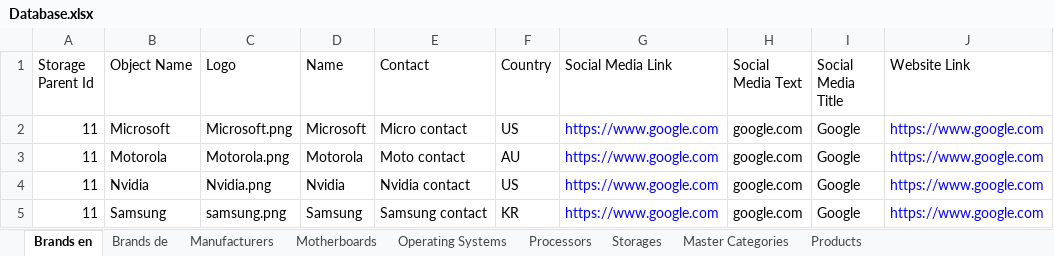
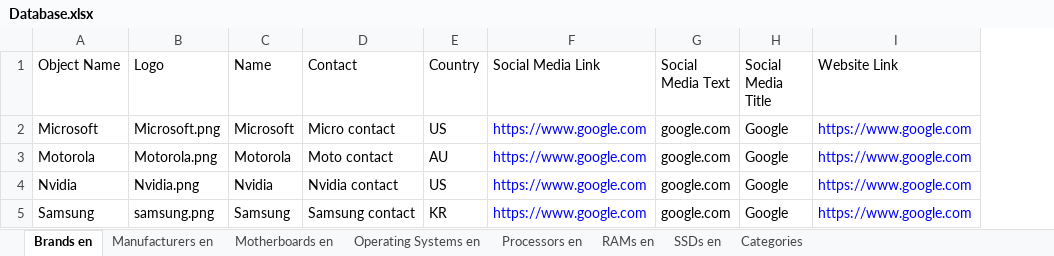
Before and after one commit to siwachs/PIM-System, an Excel workbook: imports/Database.xlsx, sheet Brands en, drawn as a sheet; only a part is shown; values as stored, in another font and other column widths than the file's, no borders; the diff names each change by its address in the sheet, - before the commit and + after, or states it on an @@ line.

```diff
--- a/imports/Database.xlsx (sheet Brands en)
+++ b/imports/Database.xlsx (sheet Brands en)
-sheet tab: Brands de
+sheet tab: Manufacturers en
-sheet tab: Manufacturers
+sheet tab: Motherboards en
-sheet tab: Motherboards
+sheet tab: Operating Systems en
-sheet tab: Operating Systems
+sheet tab: Processors en
-sheet tab: Processors
+sheet tab: RAMs en
-sheet tab: Storages
+sheet tab: SSDs en
-sheet tab: Master Categories
+sheet tab: Categories
-sheet tab: Products
-column A (Storage Parent Id), rows 2-5: all 11
```
Also changed, not shown: sheet RAMs en, sheet Categories, sheet Processors en, sheet SSDs en, sheet Motherboards en, sheet Manufacturers en, 1 more sheet, 30 other files.
